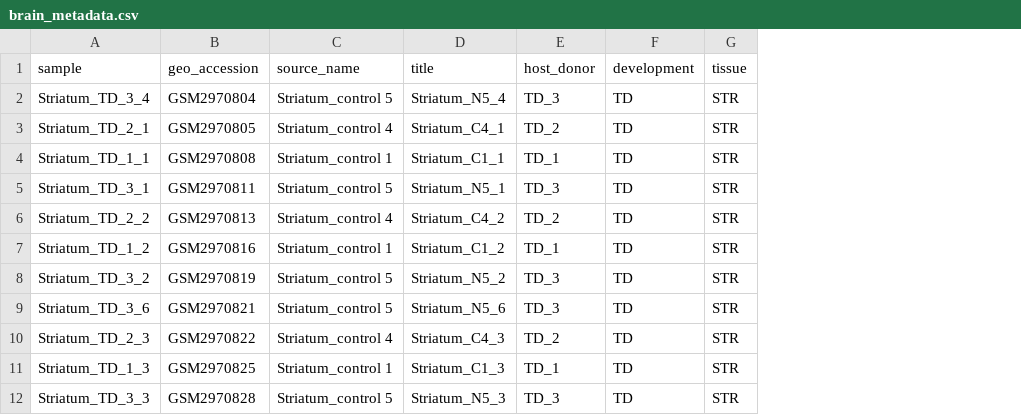
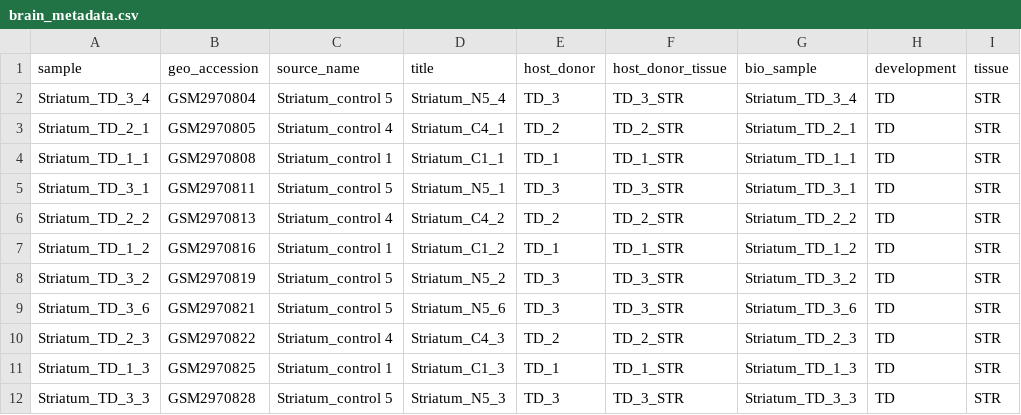
Before and after one commit to sayumiyork/SharonBrainData, a CSV file: data-raw/brain_metadata.csv, drawn as a sheet; only a part is shown; the diff names each change by its address in the sheet, - before the commit and + after, or states it on an @@ line.

Commit message:
Add new metadata columns
* New metadata columns to match adjusted DESeq2 data

```diff
--- a/data-raw/brain_metadata.csv
+++ b/data-raw/brain_metadata.csv
+column F (host_donor_tissue), rows 2-12: TD_3_STR | TD_2_STR | TD_1_STR | TD_3_STR | TD_2_STR | TD_1_STR | TD_3_STR | TD_3_STR | TD_2_STR | TD_1_STR | TD_3_STR
+column G (bio_sample), rows 2-12: Striatum_TD_3_4 | Striatum_TD_2_1 | Striatum_TD_1_1 | Striatum_TD_3_1 | Striatum_TD_2_2 | Striatum_TD_1_2 | Striatum_TD_3_2 | Striatum_TD_3_6 | Striatum_TD_2_3 | Striatum_TD_1_3 | Striatum_TD_3_3
```
Also changed, not shown: 1 other file.
